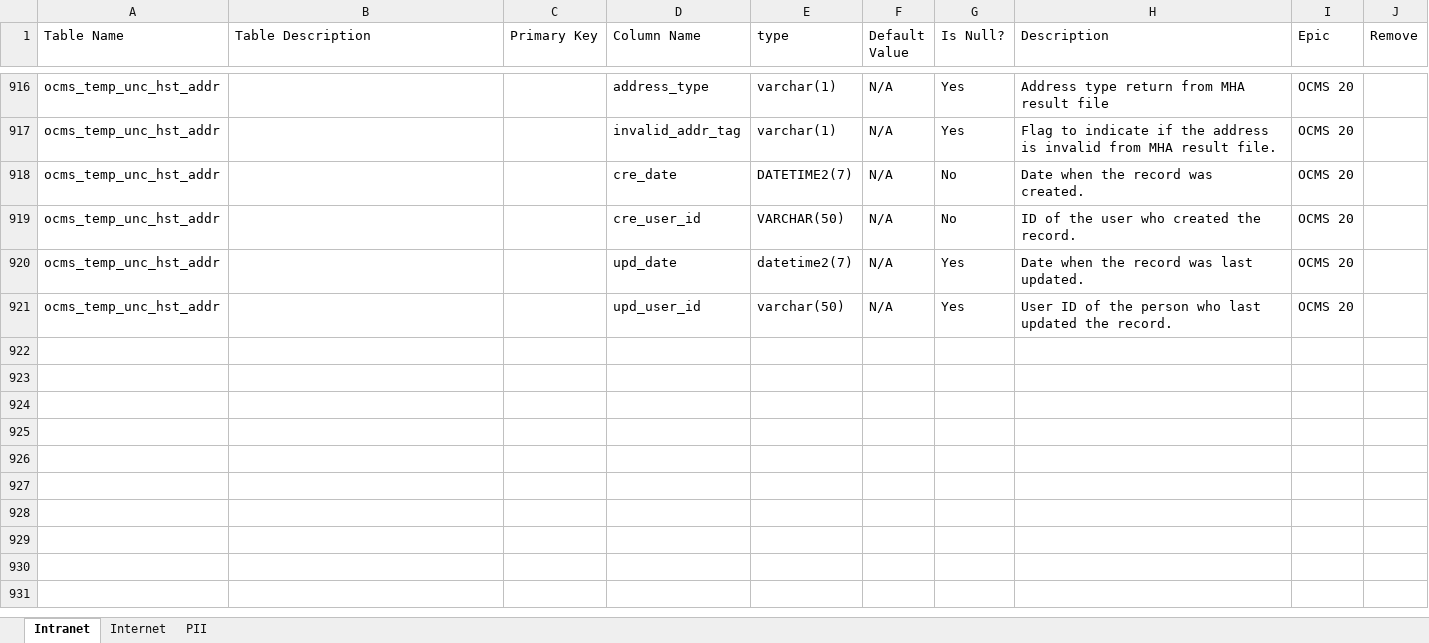
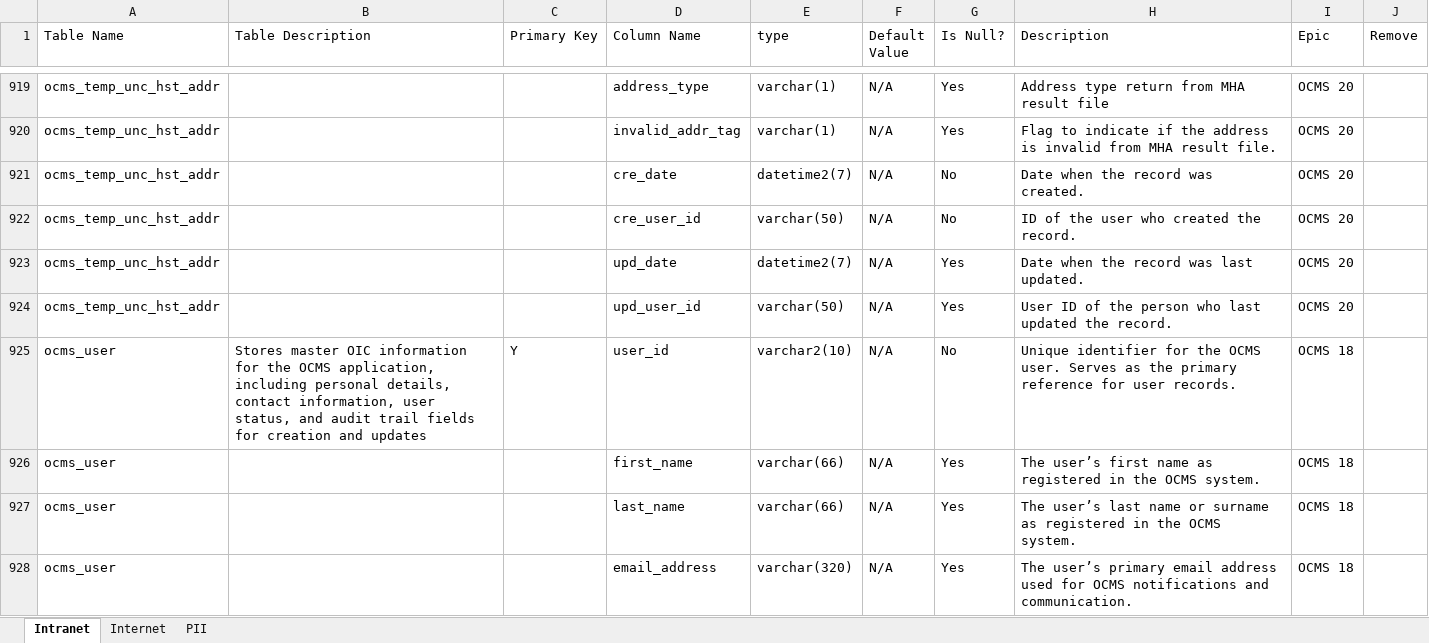
Before and after one commit to rafifmgg/techdoc, an Excel workbook: Data dictionary/OCMS_Data_Dictionary.xlsx, sheet Intranet, drawn as a sheet; only a part is shown, gaps mark what is left out; values as stored, in another font and other column widths than the file's, no cell formats; addresses are those after the commit; the diff covers the shown part only; the diff names each change by its address in the sheet, - before the commit and + after, or states it on an @@ line.

```diff
--- a/Data dictionary/OCMS_Data_Dictionary.xlsx (sheet Intranet)
+++ b/Data dictionary/OCMS_Data_Dictionary.xlsx (sheet Intranet)
-E921 (type): DATETIME2(7)
+E921 (type): datetime2(7)
-E922 (type): VARCHAR(50)
+E922 (type): varchar(50)
+row 925: ocms_user | Stores master OIC information for the OCMS application, including personal details, contact information, user status, and audit trail fields for creation and updates | Y | user_id | varchar2(10) | N/A | No | Unique identifier for the OCMS user. Serves as the primary reference for user records. | OCMS 18
+row 926: ocms_user |  |  | first_name | varchar(66) | N/A | Yes | The user’s first name as registered in the OCMS system. | OCMS 18
+row 927: ocms_user |  |  | last_name | varchar(66) | N/A | Yes | The user’s last name or surname as registered in the OCMS system. | OCMS 18
+row 928: ocms_user |  |  | email_address | varchar(320) | N/A | Yes | The user’s primary email address used for OCMS notifications and communication. | OCMS 18
```
Also changed, not shown: 11 added rows, 1 removed row and 63 edited cells elsewhere in this sheet, sheet PII, sheet Internet, cell formats, 3 other files.
